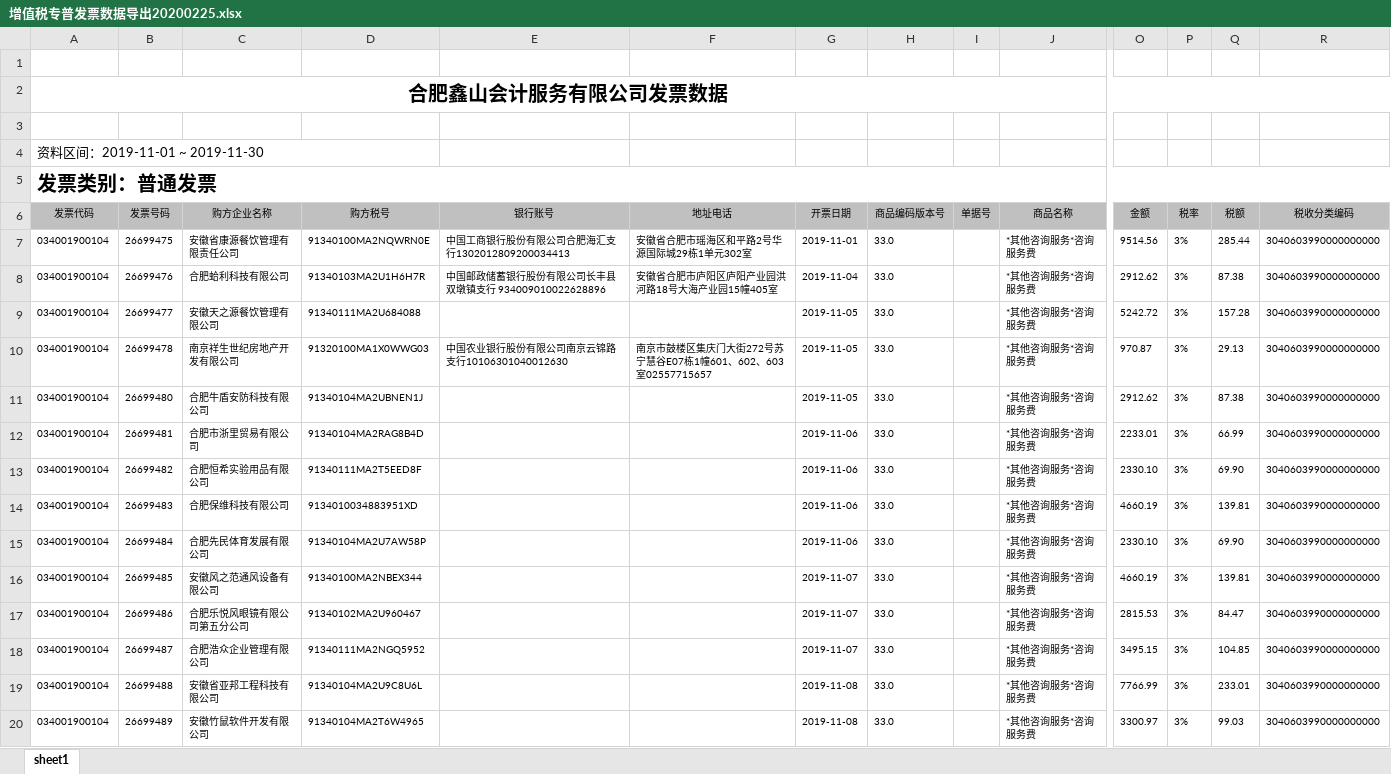
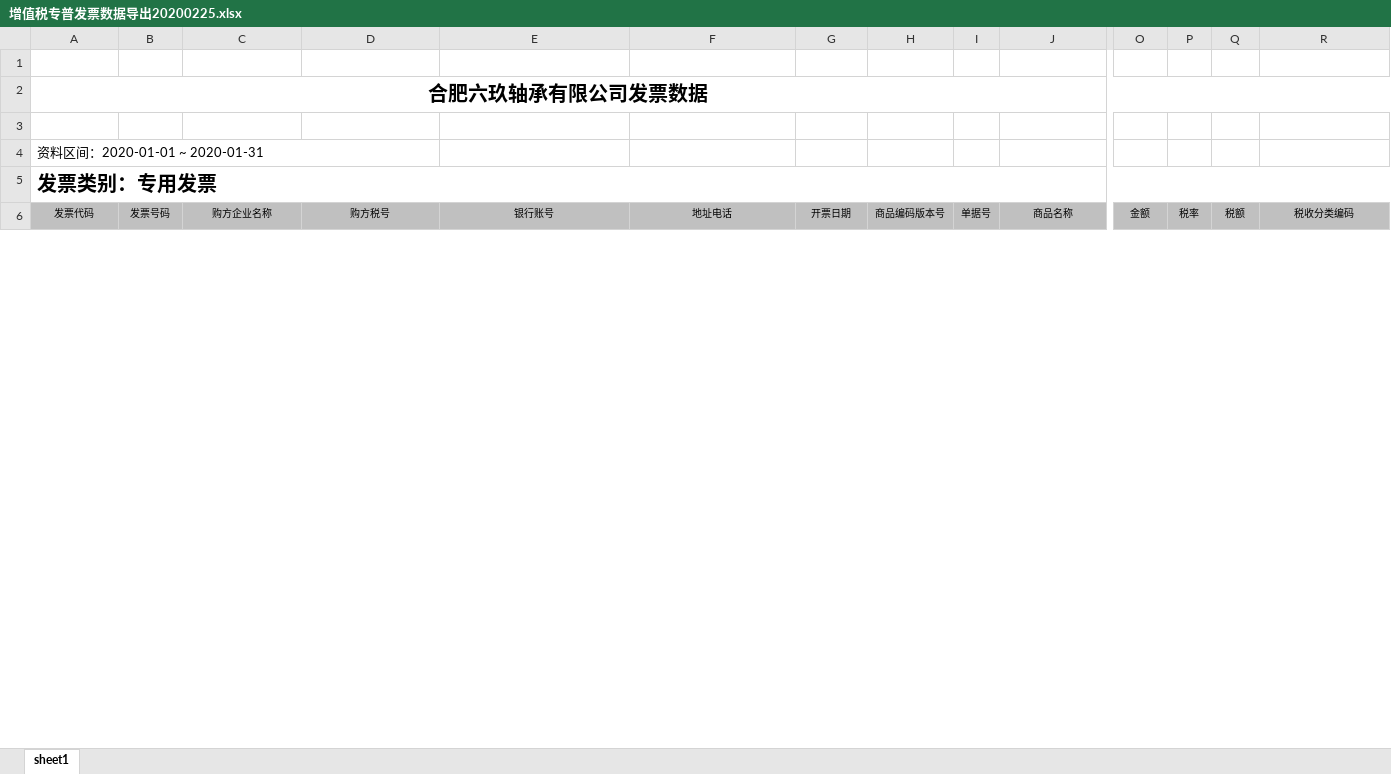
Before and after one commit to qcww/auto_export, an Excel workbook: exp_file/增值税专普发票数据导出20200225.xlsx, sheet sheet1, drawn as a sheet; only a part is shown, gaps mark what is left out; values as stored, in another font and other column widths than the file's, no borders; removed rows and columns are numbered as before the commit, all else as after; rows hold the shown columns only; the diff covers the shown part only; the diff names each change by its address in the sheet, - before the commit and + after, or states it on an @@ line.

```diff
--- a/exp_file/增值税专普发票数据导出20200225.xlsx (sheet sheet1)
+++ b/exp_file/增值税专普发票数据导出20200225.xlsx (sheet sheet1)
-A2 (发票代码): 合肥鑫山会计服务有限公司发票数据
+A2 (发票代码): 合肥六玖轴承有限公司发票数据
-A4 (发票代码): 资料区间：2019-11-01 ~ 2019-11-30
+A4 (发票代码): 资料区间：2020-01-01 ~ 2020-01-31
-A5 (发票代码): 发票类别：普通发票
+A5 (发票代码): 发票类别：专用发票
-row 7: 034001900104 | 26699475 | 安徽省康源餐饮管理有限责任公司 | 91340100MA2NQWRN0E | 中国工商银行股份有限公司合肥海汇支行1302012809200034413 | 安徽省合肥市瑶海区和平路2号华源国际城29栋1单元302室 | 2019-11-01 | 33.0 |  | *其他咨询服务*咨询服务费 | 9514.56 | 3% | 285.44 | 3040603990000000000
-row 8: 034001900104 | 26699476 | 合肥蛤利科技有限公司 | 91340103MA2U1H6H7R | 中国邮政储蓄银行股份有限公司长丰县双墩镇支行 934009010022628896 | 安徽省合肥市庐阳区庐阳产业园洪河路18号大海产业园15幢405室 | 2019-11-04 | 33.0 |  | *其他咨询服务*咨询服务费 | 2912.62 | 3% | 87.38 | 3040603990000000000
-row 9: 034001900104 | 26699477 | 安徽天之源餐饮管理有限公司 | 91340111MA2U684088 |  |  | 2019-11-05 | 33.0 |  | *其他咨询服务*咨询服务费 | 5242.72 | 3% | 157.28 | 3040603990000000000
-row 10: 034001900104 | 26699478 | 南京祥生世纪房地产开发有限公司 | 91320100MA1X0WWG03 | 中国农业银行股份有限公司南京云锦路支行10106301040012630 | 南京市鼓楼区集庆门大街272号苏宁慧谷E07栋1幢601、602、603室02557715657 | 2019-11-05 | 33.0 |  | *其他咨询服务*咨询服务费 | 970.87 | 3% | 29.13 | 3040603990000000000
-row 11: 034001900104 | 26699480 | 合肥牛盾安防科技有限公司 | 91340104MA2UBNEN1J |  |  | 2019-11-05 | 33.0 |  | *其他咨询服务*咨询服务费 | 2912.62 | 3% | 87.38 | 3040603990000000000
-row 12: 034001900104 | 26699481 | 合肥市浙里贸易有限公司 | 91340104MA2RAG8B4D |  |  | 2019-11-06 | 33.0 |  | *其他咨询服务*咨询服务费 | 2233.01 | 3% | 66.99 | 3040603990000000000
-row 13: 034001900104 | 26699482 | 合肥恒希实验用品有限公司 | 91340111MA2T5EED8F |  |  | 2019-11-06 | 33.0 |  | *其他咨询服务*咨询服务费 | 2330.10 | 3% | 69.90 | 3040603990000000000
-row 14: 034001900104 | 26699483 | 合肥保维科技有限公司 | 9134010034883951XD |  |  | 2019-11-06 | 33.0 |  | *其他咨询服务*咨询服务费 | 4660.19 | 3% | 139.81 | 3040603990000000000
-row 15: 034001900104 | 26699484 | 合肥先民体育发展有限公司 | 91340104MA2U7AW58P |  |  | 2019-11-06 | 33.0 |  | *其他咨询服务*咨询服务费 | 2330.10 | 3% | 69.90 | 3040603990000000000
-row 16: 034001900104 | 26699485 | 安徽风之范通风设备有限公司 | 91340100MA2NBEX344 |  |  | 2019-11-07 | 33.0 |  | *其他咨询服务*咨询服务费 | 4660.19 | 3% | 139.81 | 3040603990000000000
-row 17: 034001900104 | 26699486 | 合肥乐悦风眼镜有限公司第五分公司 | 91340102MA2U960467 |  |  | 2019-11-07 | 33.0 |  | *其他咨询服务*咨询服务费 | 2815.53 | 3% | 84.47 | 3040603990000000000
-row 18: 034001900104 | 26699487 | 合肥浩众企业管理有限公司 | 91340111MA2NGQ5952 |  |  | 2019-11-07 | 33.0 |  | *其他咨询服务*咨询服务费 | 3495.15 | 3% | 104.85 | 3040603990000000000
-row 19: 034001900104 | 26699488 | 安徽省亚邦工程科技有限公司 | 91340104MA2U9C8U6L |  |  | 2019-11-08 | 33.0 |  | *其他咨询服务*咨询服务费 | 7766.99 | 3% | 233.01 | 3040603990000000000
-row 20: 034001900104 | 26699489 | 安徽竹鼠软件开发有限公司 | 91340104MA2T6W4965 |  |  | 2019-11-08 | 33.0 |  | *其他咨询服务*咨询服务费 | 3300.97 | 3% | 99.03 | 3040603990000000000
```
Also changed, not shown: 11 added rows, 10 removed rows and 1 edited cell elsewhere in this sheet, 6 other files.
